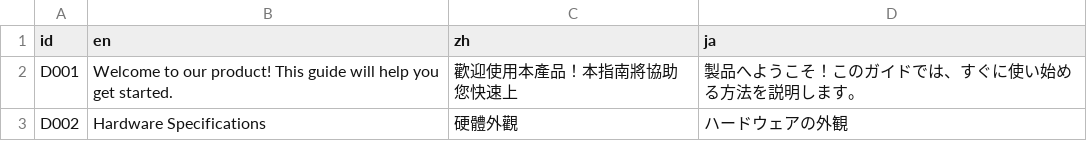
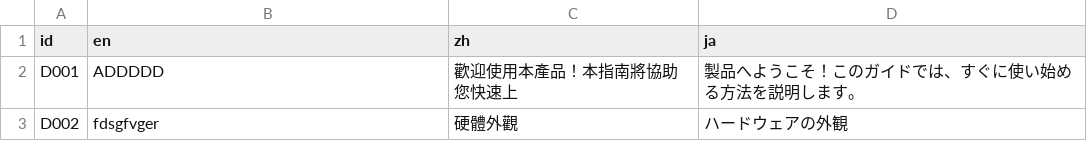
Before and after one commit to Giselehuang/manual, a CSV file: translations.csv, drawn as a sheet.

```diff
--- a/translations.csv
+++ b/translations.csv
@@ -1,3 +1,3 @@
 id,en,zh,ja
-D001,Welcome to our product! This guide will help you get started.,歡迎使用本產品！本指南將協助您快速上,製品へようこそ！このガイドでは、すぐに使い始める方法を説明します。
-D002,Hardware Specifications,硬體外觀,ハードウェアの外観
+D001,ADDDDD,歡迎使用本產品！本指南將協助您快速上,製品へようこそ！このガイドでは、すぐに使い始める方法を説明します。
+D002,fdsgfvger,硬體外觀,ハードウェアの外観
```
